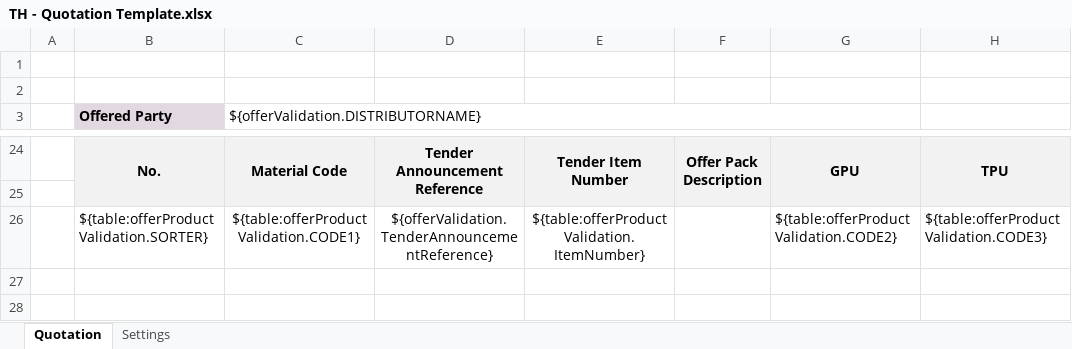
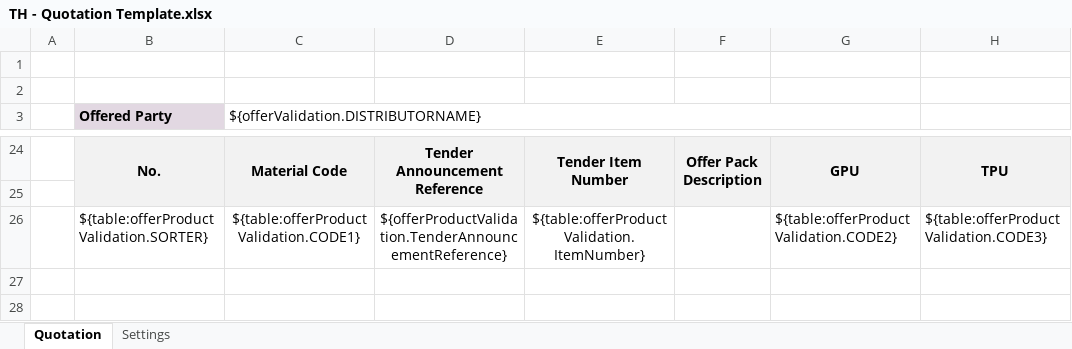
Before and after one commit to mandar-velankar/TNDR_FAST_BACKEND, an Excel workbook: srv/xlsx-templates/TH - Quotation Template.xlsx, sheet Quotation, drawn as a sheet; only a part is shown, gaps mark what is left out; values as stored, in another font and other column widths than the file's, no borders; charts and pictures not drawn; the diff names each change by its address in the sheet, - before the commit and + after, or states it on an @@ line.

Commit message:
Thailand quotation template changes

```diff
--- a/srv/xlsx-templates/TH - Quotation Template.xlsx (sheet Quotation)
+++ b/srv/xlsx-templates/TH - Quotation Template.xlsx (sheet Quotation)
-D26: ${offerValidation.TenderAnnouncementReference}
+D26: ${offerProductValidation.TenderAnnouncementReference}
```
